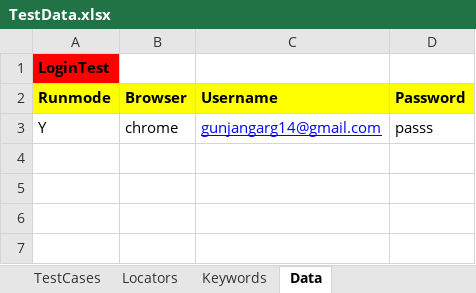
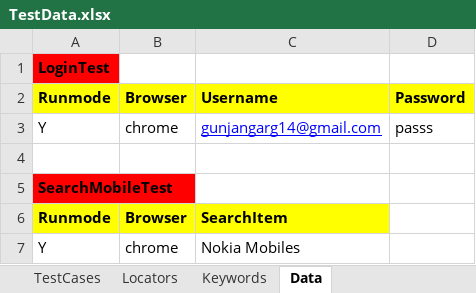
Before and after one commit to gunjanQtpSelenium/KeywordDrivenFramework-, an Excel workbook: KeywordDrivenFramework/TestFramework/ExcelSheet/TestData.xlsx, sheet Data, drawn as a sheet; values as stored, in another font and other column widths than the file's, no borders; the diff names each change by its address in the sheet, - before the commit and + after, or states it on an @@ line.

```diff
--- a/KeywordDrivenFramework/TestFramework/ExcelSheet/TestData.xlsx (sheet Data)
+++ b/KeywordDrivenFramework/TestFramework/ExcelSheet/TestData.xlsx (sheet Data)
+row 4: (empty)
+row 5: SearchMobileTest
+row 6: Runmode | Browser | SearchItem
+row 7: Y | chrome | Nokia Mobiles
```
Also changed, not shown: sheet Keywords, sheet Locators, sheet TestCases, 28 other files.
